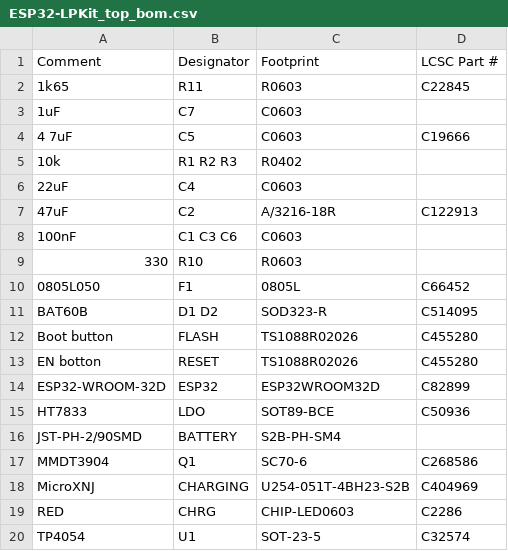
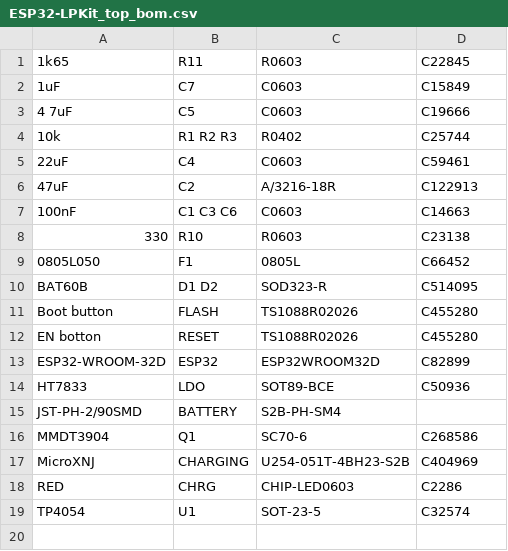
Before and after one commit to LaskaKit/ESP32-LPKit, a CSV file: Production/ESP32-LPKit_top_bom.csv, drawn as a sheet.

```diff
--- a/Production/ESP32-LPKit_top_bom.csv
+++ b/Production/ESP32-LPKit_top_bom.csv
@@ -1,10 +1,9 @@
-Comment,Designator,Footprint,LCSC Part #
 1k65,R11,R0603,C22845
-1uF,C7,C0603,
+1uF,C7,C0603,C15849
 4 7uF,C5,C0603,C19666
-10k,R1 R2 R3,R0402,
-22uF,C4,C0603,
+10k,R1 R2 R3,R0402,C25744
+22uF,C4,C0603,C59461
 47uF,C2,A/3216-18R,C122913
-100nF,C1 C3 C6,C0603,
-330,R10,R0603,
+100nF,C1 C3 C6,C0603,C14663
+330,R10,R0603,C23138
 0805L050,F1,0805L,C66452
```
Also changed, not shown: Production/ESP32-LPKit_top_cpl.csv, 16 other files.
